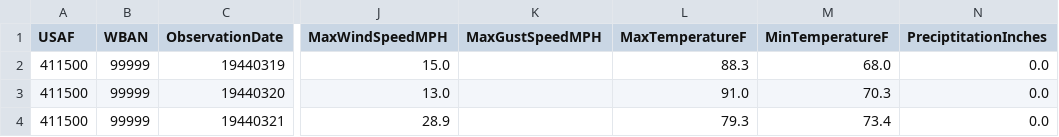
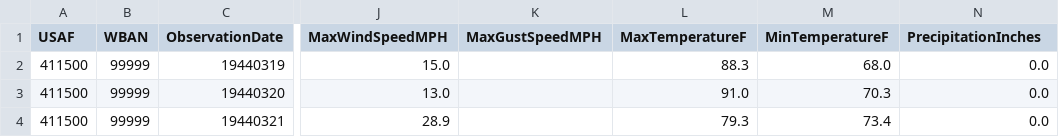
Before and after one commit to deephaven/examples, a CSV file: gsod/csv/bahrain.csv, drawn as a sheet; only a part is shown, gaps mark what is left out; the diff names each change by its address in the sheet, - before the commit and + after, or states it on an @@ line.

Commit message:
Updated README, fixed spelling error in GSOD data

```diff
--- a/gsod/csv/bahrain.csv
+++ b/gsod/csv/bahrain.csv
-N1: PreciptitationInches
+N1: PrecipitationInches
```
Also changed, not shown: gsod/csv/encarnacion.csv, 9 other files.
